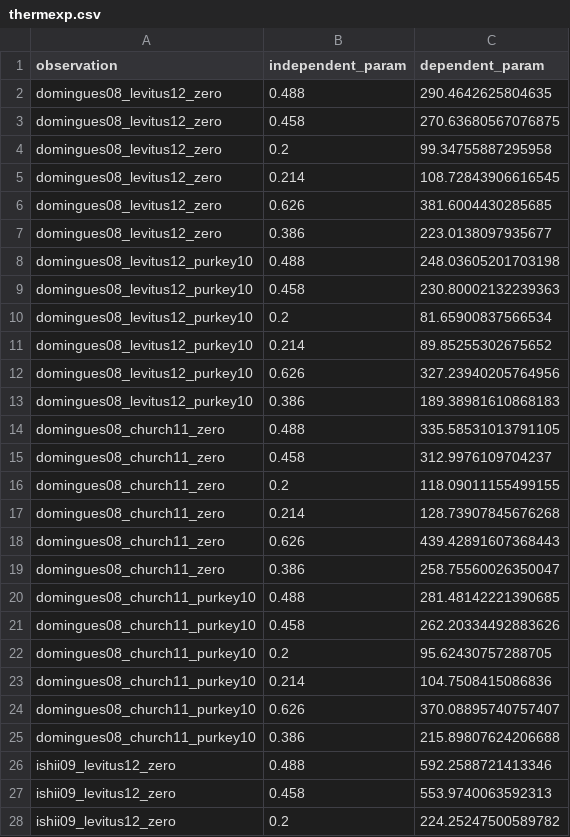
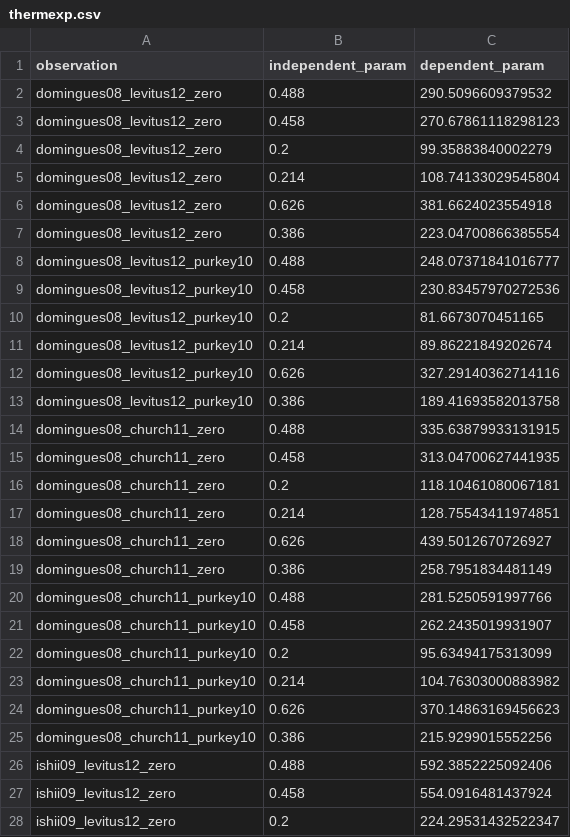
Before and after one commit to matthiasmengel/sealevel, a CSV file: data/calibration/thermexp.csv, drawn as a sheet; only a part is shown; the diff covers the shown part only.

```diff
--- a/data/calibration/thermexp.csv
+++ b/data/calibration/thermexp.csv
@@ -1,28 +1,28 @@
 observation,independent_param,dependent_param
-domingues08_levitus12_zero,0.488,290.4642625804635
-domingues08_levitus12_zero,0.458,270.63680567076875
-domingues08_levitus12_zero,0.2,99.34755887295958
-domingues08_levitus12_zero,0.214,108.72843906616545
-domingues08_levitus12_zero,0.626,381.6004430285685
-domingues08_levitus12_zero,0.386,223.0138097935677
-domingues08_levitus12_purkey10,0.488,248.03605201703198
-domingues08_levitus12_purkey10,0.458,230.80002132239363
-domingues08_levitus12_purkey10,0.2,81.65900837566534
-domingues08_levitus12_purkey10,0.214,89.85255302675652
-domingues08_levitus12_purkey10,0.626,327.23940205764956
-domingues08_levitus12_purkey10,0.386,189.38981610868183
-domingues08_church11_zero,0.488,335.58531013791105
-domingues08_church11_zero,0.458,312.9976109704237
-domingues08_church11_zero,0.2,118.09011155499155
-domingues08_church11_zero,0.214,128.73907845676268
-domingues08_church11_zero,0.626,439.42891607368443
-domingues08_church11_zero,0.386,258.75560026350047
-domingues08_church11_purkey10,0.488,281.48142221390685
-domingues08_church11_purkey10,0.458,262.20334492883626
-domingues08_church11_purkey10,0.2,95.62430757288705
-domingues08_church11_purkey10,0.214,104.7508415086836
-domingues08_church11_purkey10,0.626,370.08895740757407
-domingues08_church11_purkey10,0.386,215.89807624206688
-ishii09_levitus12_zero,0.488,592.2588721413346
-ishii09_levitus12_zero,0.458,553.9740063592313
-ishii09_levitus12_zero,0.2,224.25247500589782
+domingues08_levitus12_zero,0.488,290.5096609379532
+domingues08_levitus12_zero,0.458,270.67861118298123
+domingues08_levitus12_zero,0.2,99.35883840002279
+domingues08_levitus12_zero,0.214,108.74133029545804
+domingues08_levitus12_zero,0.626,381.6624023554918
+domingues08_levitus12_zero,0.386,223.04700866385554
+domingues08_levitus12_purkey10,0.488,248.07371841016777
+domingues08_levitus12_purkey10,0.458,230.83457970272536
+domingues08_levitus12_purkey10,0.2,81.6673070451165
+domingues08_levitus12_purkey10,0.214,89.86221849202674
+domingues08_levitus12_purkey10,0.626,327.29140362714116
+domingues08_levitus12_purkey10,0.386,189.41693582013758
+domingues08_church11_zero,0.488,335.63879933131915
+domingues08_church11_zero,0.458,313.04700627441935
+domingues08_church11_zero,0.2,118.10461080067181
+domingues08_church11_zero,0.214,128.75543411974851
+domingues08_church11_zero,0.626,439.5012670726927
+domingues08_church11_zero,0.386,258.7951834481149
+domingues08_church11_purkey10,0.488,281.5250591997766
+domingues08_church11_purkey10,0.458,262.2435019931907
+domingues08_church11_purkey10,0.2,95.63494175313099
+domingues08_church11_purkey10,0.214,104.76303000883982
+domingues08_church11_purkey10,0.626,370.14863169456623
+domingues08_church11_purkey10,0.386,215.9299015552256
+ishii09_levitus12_zero,0.488,592.3852225092406
+ishii09_levitus12_zero,0.458,554.0916481437924
+ishii09_levitus12_zero,0.2,224.29531432522347
```
Also changed, not shown: 45 edited cells elsewhere in this file, data/calibration/gic.csv, data/calibration/gis_sid.csv, 8 other files.
